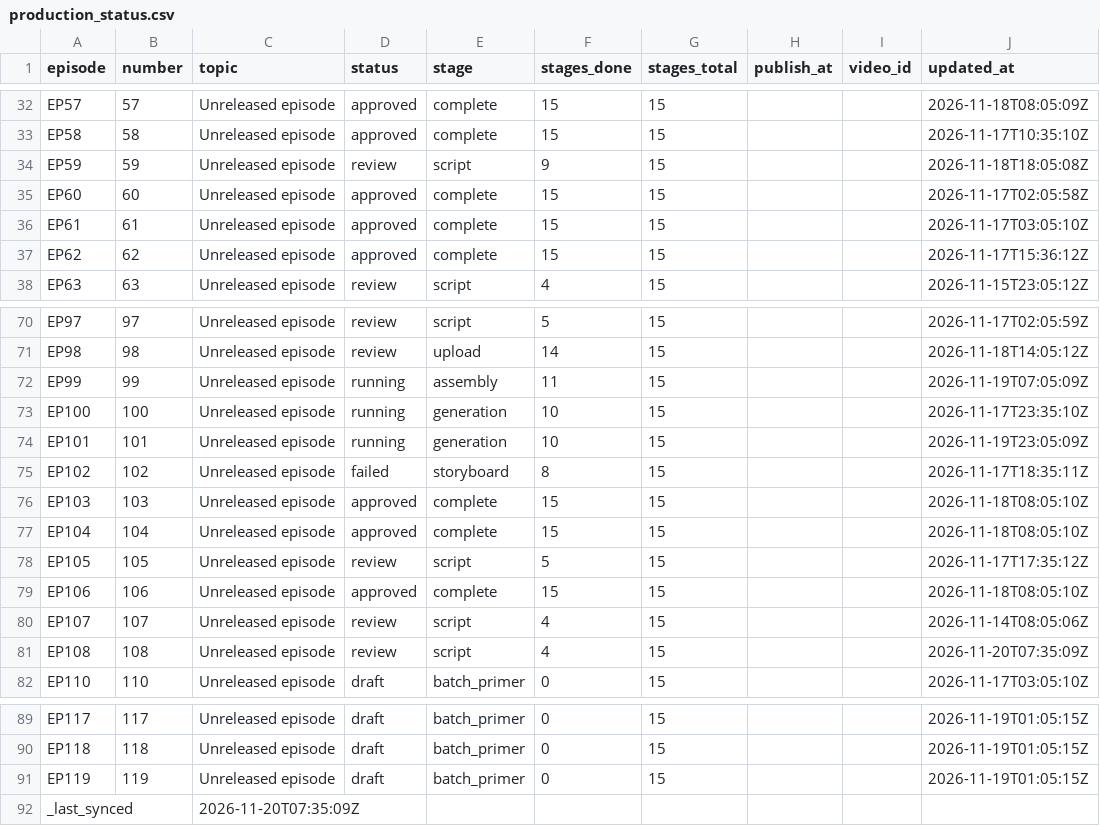
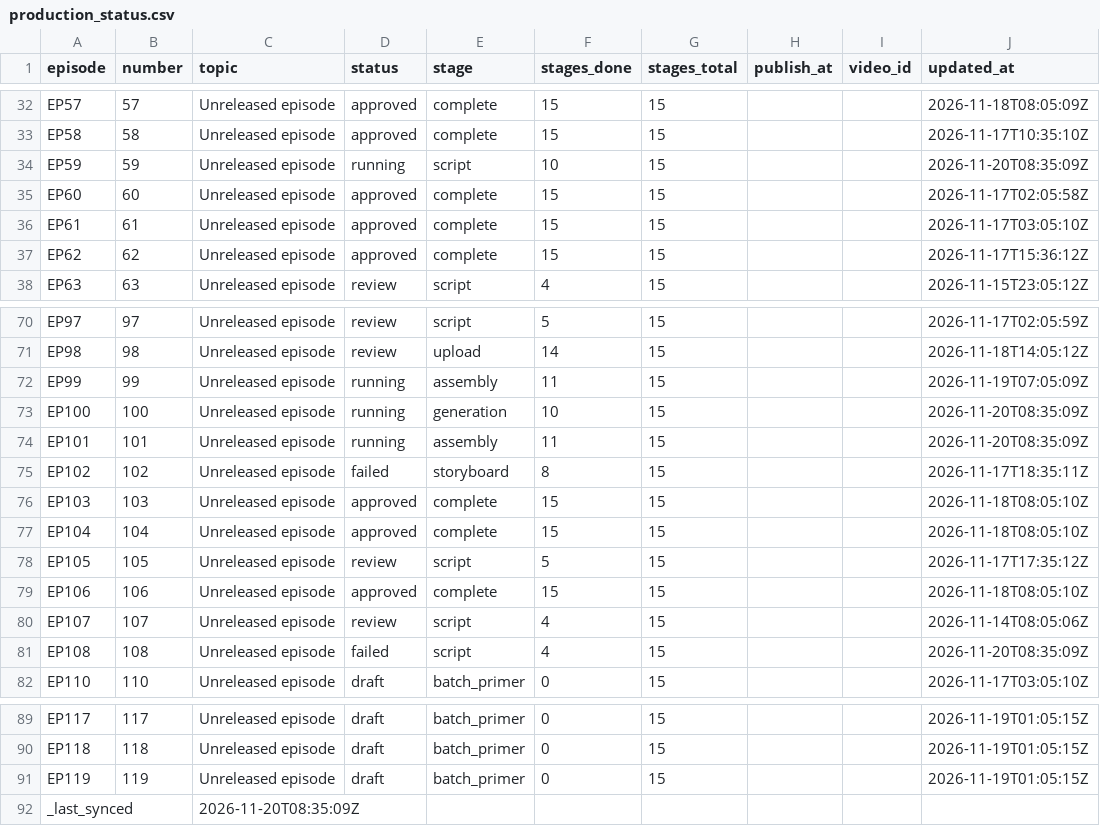
Before and after one commit to Dixon8303/ImaginariumOzone, a CSV file: status/production_status.csv, drawn as a sheet; only a part is shown, gaps mark what is left out.

Commit message:
sync: production status csv

```diff
--- a/status/production_status.csv
+++ b/status/production_status.csv
@@ -33,3 +33,3 @@ EP57,57,Unreleased episode,approved,complete,15,15,,,2026-11-18T08:05:09Z
 EP58,58,Unreleased episode,approved,complete,15,15,,,2026-11-17T10:35:10Z
-EP59,59,Unreleased episode,review,script,9,15,,,2026-11-18T18:05:08Z
+EP59,59,Unreleased episode,running,script,10,15,,,2026-11-20T08:35:09Z
 EP60,60,Unreleased episode,approved,complete,15,15,,,2026-11-17T02:05:58Z
@@ -72,4 +72,4 @@ EP98,98,Unreleased episode,review,upload,14,15,,,2026-11-18T14:05:12Z
 EP99,99,Unreleased episode,running,assembly,11,15,,,2026-11-19T07:05:09Z
-EP100,100,Unreleased episode,running,generation,10,15,,,2026-11-17T23:35:10Z
-EP101,101,Unreleased episode,running,generation,10,15,,,2026-11-19T23:05:09Z
+EP100,100,Unreleased episode,running,generation,10,15,,,2026-11-20T08:35:09Z
+EP101,101,Unreleased episode,running,assembly,11,15,,,2026-11-20T08:35:09Z
 EP102,102,Unreleased episode,failed,storyboard,8,15,,,2026-11-17T18:35:11Z
@@ -80,3 +80,3 @@ EP106,106,Unreleased episode,approved,complete,15,15,,,2026-11-18T08:05:10Z
 EP107,107,Unreleased episode,review,script,4,15,,,2026-11-14T08:05:06Z
-EP108,108,Unreleased episode,review,script,4,15,,,2026-11-20T07:35:09Z
+EP108,108,Unreleased episode,failed,script,4,15,,,2026-11-20T08:35:09Z
 EP110,110,Unreleased episode,draft,batch_primer,0,15,,,2026-11-17T03:05:10Z
@@ -91,2 +91,2 @@ EP118,118,Unreleased episode,draft,batch_primer,0,15,,,2026-11-19T01:05:15Z
 EP119,119,Unreleased episode,draft,batch_primer,0,15,,,2026-11-19T01:05:15Z
-_last_synced,,2026-11-20T07:35:09Z,,,,,,,
+_last_synced,,2026-11-20T08:35:09Z,,,,,,,
```
